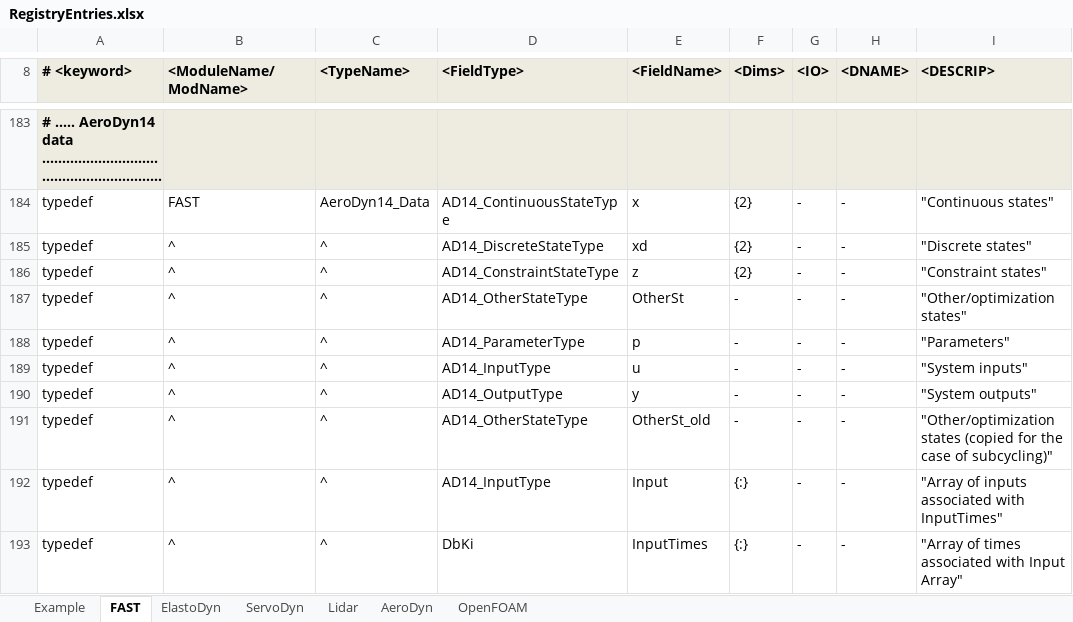
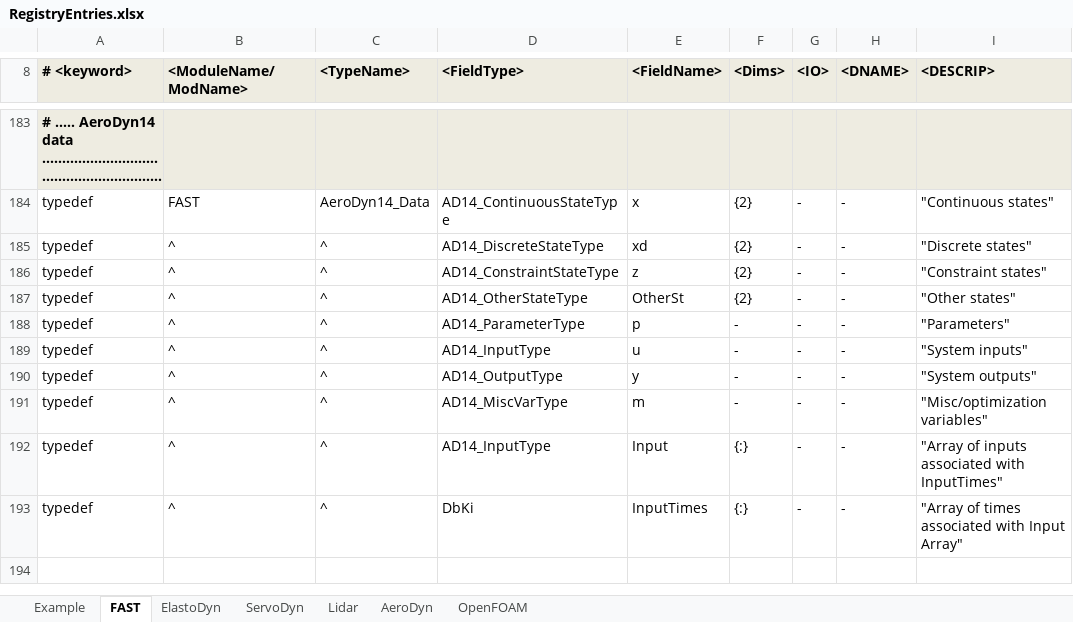
Before and after one commit to OpenFAST/openfast, an Excel workbook: modules-local/fast-library/src/RegistryEntries.xlsx, sheet FAST, drawn as a sheet; only a part is shown, gaps mark what is left out; the shorter side is filled out with more unchanged rows; long unchanged cells end in …; values as stored, in another font and other column widths than the file's, no borders; conditional formats not drawn; the diff names each change by its address in the sheet, - before the commit and + after, or states it on an @@ line.

Commit message:
- updated AD14/DWM with MiscVars - fixed IVF compilation of discon DLLs for preprocessor directives
git-svn-id: https://windsvn2.nrel.gov/FAST/branches/BJonkman@1194 10acb478-4768-415a-8850-bacdb5912d4d

Former-commit-id: df036eca346f13086d8b2623b83b579325918350

```diff
--- a/modules-local/fast-library/src/RegistryEntries.xlsx (sheet FAST)
+++ b/modules-local/fast-library/src/RegistryEntries.xlsx (sheet FAST)
-F187 (<Dims>): -
+F187 (<Dims>): {2}
-I187 (<DESCRIP>): "Other/optimization states"
+I187 (<DESCRIP>): "Other states"
-D191 (<FieldType>): AD14_OtherStateType
+D191 (<FieldType>): AD14_MiscVarType
-E191 (<FieldName>): OtherSt_old
+E191 (<FieldName>): m
-I191 (<DESCRIP>): "Other/optimization states (copied for the case of subcycling)"
+I191 (<DESCRIP>): "Misc/optimization variables"
```
Also changed, not shown: 4 other files.
